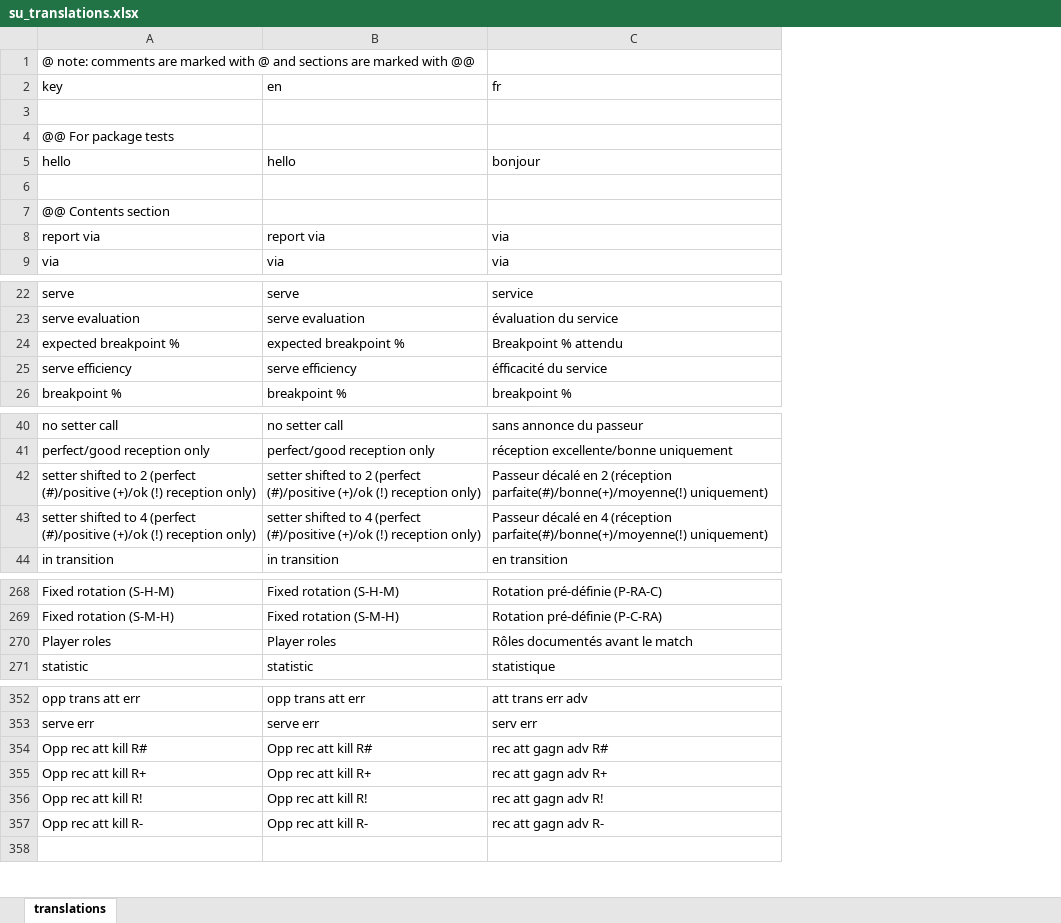
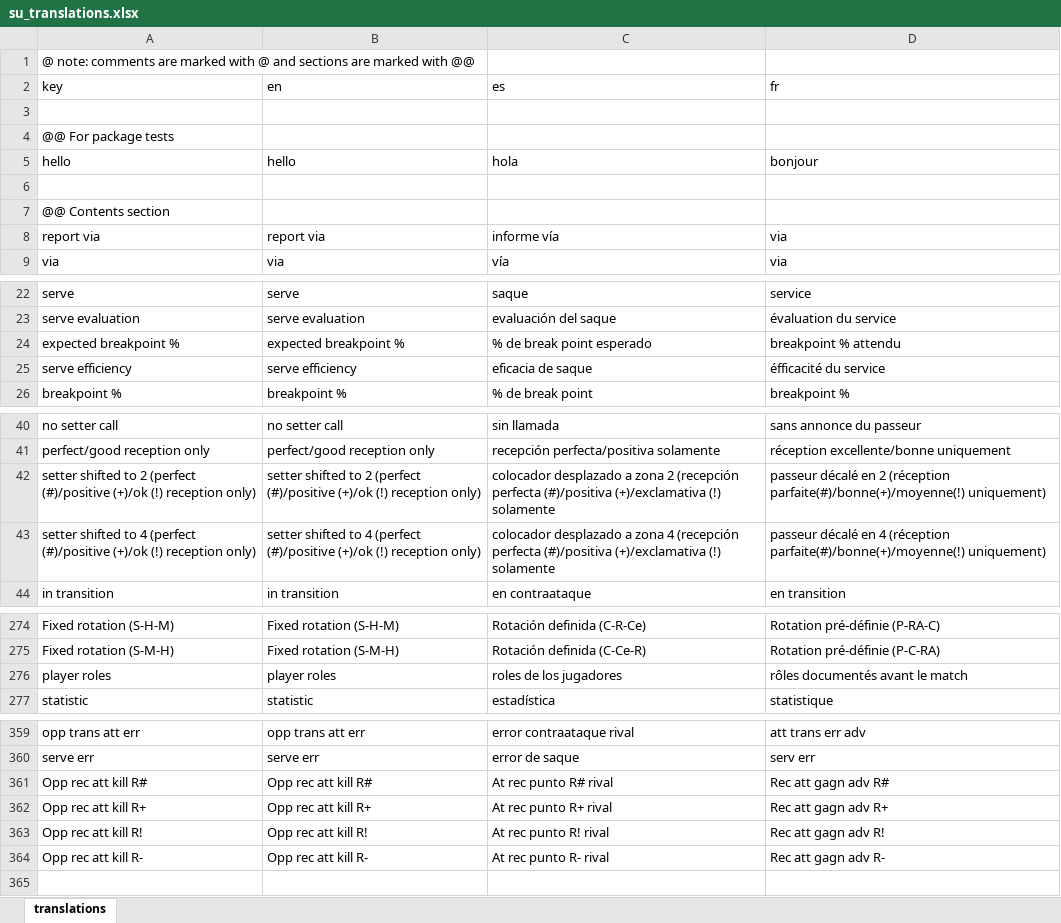
Before and after one commit to scienceuntangled/sui18n, an Excel workbook: data-raw/su_translations.xlsx, sheet translations, drawn as a sheet; only a part is shown, gaps mark what is left out; values as stored, in another font and other column widths than the file's, no borders; addresses are those after the commit; the diff covers the shown part only; the diff names each change by its address in the sheet, - before the commit and + after, or states it on an @@ line.

```diff
--- a/data-raw/su_translations.xlsx (sheet translations)
+++ b/data-raw/su_translations.xlsx (sheet translations)
+column C (es), rows 5-9: hola |  |  | informe vía | vía; rows 22-26: saque | evaluación del saque | % de break point esperado | eficacia de saque | % de break point; rows 40-44: sin llamada | recepción perfecta/positiva solamente | colocador desplazado a zona 2 (recepción perfecta (#)/positiva (+)/exclamativa (!) solamente | colocador desplazado a zona 4 (recepción perfecta (#)/positiva (+)/exclamativa (!) solamente | en contraataque; rows 274-277: Rotación definida (C-R-Ce) | Rotación definida (C-Ce-R) | roles de los jugadores | estadística; rows 359-364: error contraataque rival | error de saque | At rec punto R# rival | At rec punto R+ rival | At rec punto R! rival | At rec punto R- rival
-D24 (fr): Breakpoint % attendu
+D24 (fr): breakpoint % attendu
-D42 (fr): Passeur décalé en…
+D42 (fr): passeur décalé en…
-D43 (fr): Passeur décalé en…
+D43 (fr): passeur décalé en…
-A276 (key): Player roles
+A276 (key): player roles
-B276 (en): Player roles
+B276 (en): player roles
-D276 (fr): Rôles documentés avant le match
+D276 (fr): rôles documentés avant le match
-D361 (fr): rec att gagn adv R#
+D361 (fr): Rec att gagn adv R#
-D362 (fr): rec att gagn adv R+
+D362 (fr): Rec att gagn adv R+
-D363 (fr): rec att gagn adv R!
+D363 (fr): Rec att gagn adv R!
-D364 (fr): rec att gagn adv R-
+D364 (fr): Rec att gagn adv R-
```
Also changed, not shown: 8 added rows and 21 edited cells elsewhere in this sheet, 4 other files.
